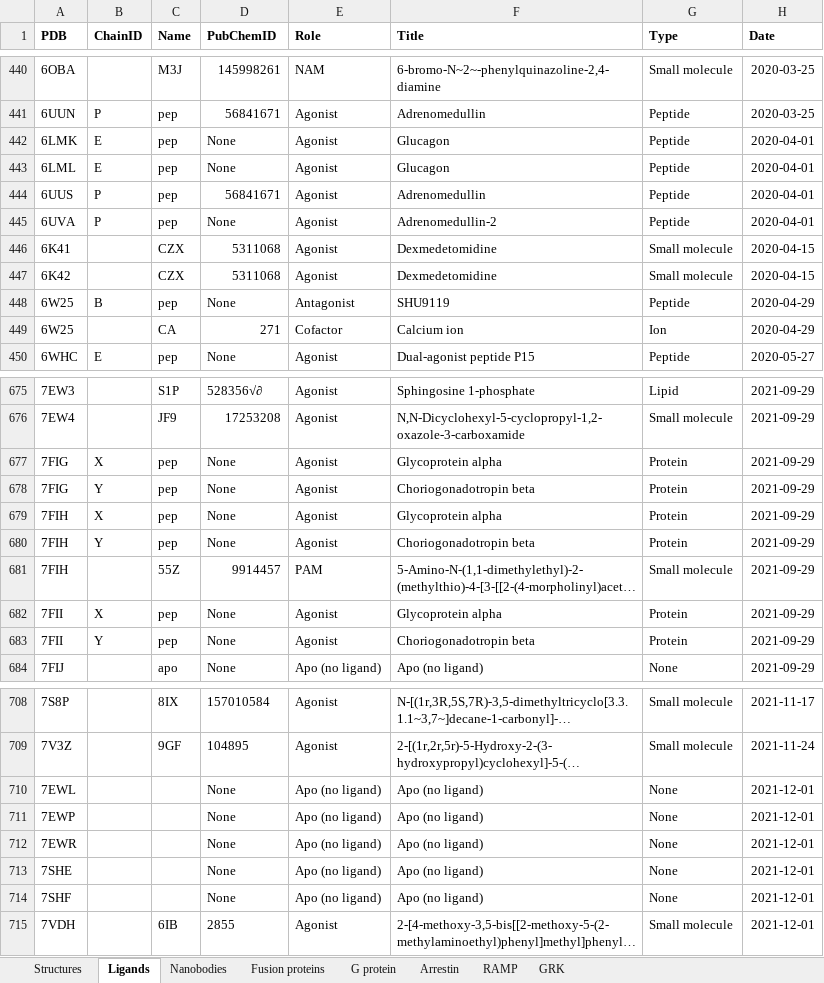
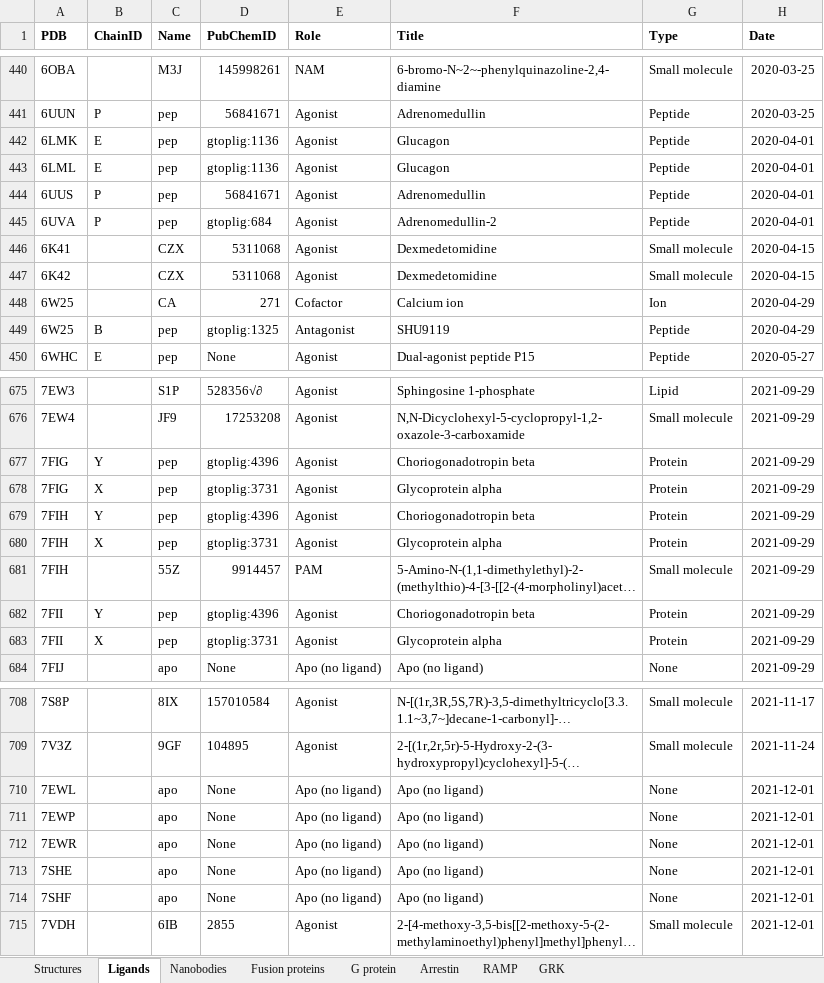
Before and after one commit to protwis/gpcrdb_data, an Excel workbook: structure_data/annotation/GPCRdb_structure_info.xlsx, sheet Ligands, drawn as a sheet; only a part is shown, gaps mark what is left out; long unchanged cells end in …; values as stored, in another font and other column widths than the file's, no borders; removed rows and columns are numbered as before the commit, all else as after; the diff covers the shown part only; the diff names each change by its address in the sheet, - before the commit and + after, or states it on an @@ line.

Commit message:
UPDATE: added peptide gtoplig links

```diff
--- a/structure_data/annotation/GPCRdb_structure_info.xlsx (sheet Ligands)
+++ b/structure_data/annotation/GPCRdb_structure_info.xlsx (sheet Ligands)
-D442:D443 (PubChemID): None
+D442:D443 (PubChemID): gtoplig:1136
-D445 (PubChemID): None
+D445 (PubChemID): gtoplig:684
-row 448: 6W25 | B | pep | None | Antagonist | SHU9119 | Peptide | 2020-04-29
+row 449: 6W25 | B | pep | gtoplig:1325 | Antagonist | SHU9119 | Peptide | 2020-04-29
-B677 (ChainID): X
+B677 (ChainID): Y
-D677 (PubChemID): None
+D677 (PubChemID): gtoplig:4396
-F677 (Title): Glycoprotein alpha
+F677 (Title): Choriogonadotropin beta
-B678 (ChainID): Y
+B678 (ChainID): X
-D678 (PubChemID): None
+D678 (PubChemID): gtoplig:3731
-F678 (Title): Choriogonadotropin beta
+F678 (Title): Glycoprotein alpha
-B679 (ChainID): X
+B679 (ChainID): Y
-D679 (PubChemID): None
+D679 (PubChemID): gtoplig:4396
-F679 (Title): Glycoprotein alpha
+F679 (Title): Choriogonadotropin beta
-B680 (ChainID): Y
+B680 (ChainID): X
-D680 (PubChemID): None
+D680 (PubChemID): gtoplig:3731
-F680 (Title): Choriogonadotropin beta
+F680 (Title): Glycoprotein alpha
-B682 (ChainID): X
+B682 (ChainID): Y
-D682 (PubChemID): None
+D682 (PubChemID): gtoplig:4396
-F682 (Title): Glycoprotein alpha
+F682 (Title): Choriogonadotropin beta
-B683 (ChainID): Y
+B683 (ChainID): X
-D683 (PubChemID): None
+D683 (PubChemID): gtoplig:3731
-F683 (Title): Choriogonadotropin beta
+F683 (Title): Glycoprotein alpha
-C710:C714 (Name): (empty)
+C710:C714 (Name): apo
```
Also changed, not shown: 2 moved rows and 29 edited cells elsewhere in this sheet, formulas that keep their value.
